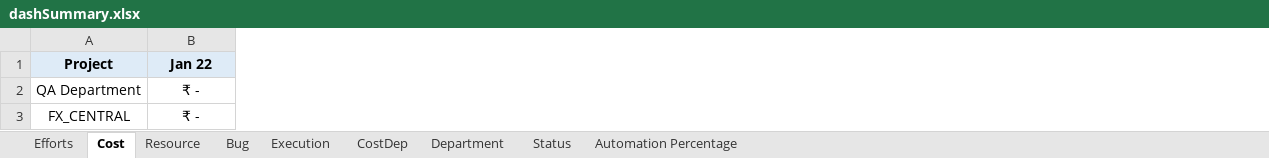
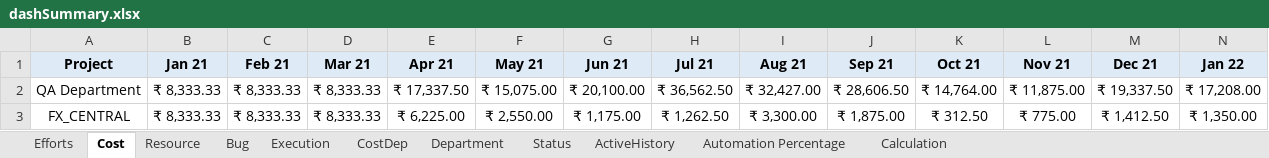
Before and after one commit to VigneshDhakshnamoorthy/KMDV-Dash, an Excel workbook: dataSources/monthData/dashSummary.xlsx, sheet Cost, drawn as a sheet; only a part is shown; values as stored, in another font and other column widths than the file's, no borders; addresses are those after the commit; the diff covers the shown part only; the diff names each change by its address in the sheet, - before the commit and + after, or states it on an @@ line.

```diff
--- a/dataSources/monthData/dashSummary.xlsx (sheet Cost)
+++ b/dataSources/monthData/dashSummary.xlsx (sheet Cost)
+sheet tab: ActiveHistory
+sheet tab: Calculation
+column B (Jan 21), rows 2-3: ₹ 8,333.33 | ₹ 8,333.33
+column C (Feb 21), rows 2-3: ₹ 8,333.33 | ₹ 8,333.33
+column D (Mar 21), rows 2-3: ₹ 8,333.33 | ₹ 8,333.33
+column E (Apr 21), rows 2-3: ₹ 17,337.50 | ₹ 6,225.00
+column F (May 21), rows 2-3: ₹ 15,075.00 | ₹ 2,550.00
+column G (Jun 21), rows 2-3: ₹ 20,100.00 | ₹ 1,175.00
+column H (Jul 21), rows 2-3: ₹ 36,562.50 | ₹ 1,262.50
+column I (Aug 21), rows 2-3: ₹ 32,427.00 | ₹ 3,300.00
+column J (Sep 21), rows 2-3: ₹ 28,606.50 | ₹ 1,875.00
+column K (Oct 21), rows 2-3: ₹ 14,764.00 | ₹ 312.50
+column L (Nov 21), rows 2-3: ₹ 11,875.00 | ₹ 775.00
+column M (Dec 21), rows 2-3: ₹ 19,337.50 | ₹ 1,412.50
-N2 (Jan 22): ₹ -
+N2 (Jan 22): ₹ 17,208.00
-N3 (Jan 22): ₹ -
+N3 (Jan 22): ₹ 1,350.00
```
Also changed, not shown: 3 added rows and 295 edited cells elsewhere in this sheet, sheet Resource, sheet CostDep, sheet Execution, sheet Efforts, sheet Bug, sheet Status, 2 more sheets, formulas that keep their value, dataSources/WSR/ICS.xlsx, dataSources/WSR/workday.xlsx, 13 other files.
